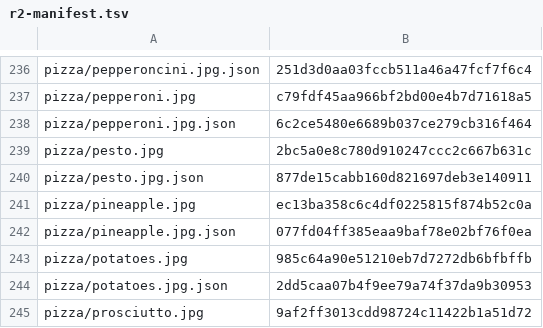
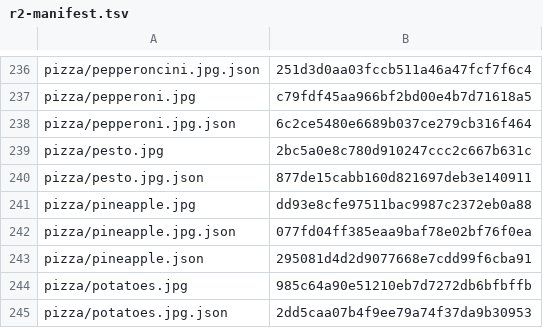
Before and after one commit to jtoeman/thegoat, a TSV file: archive/r2-manifest.tsv, drawn as a sheet; only a part is shown, gaps mark what is left out; the shorter side is filled out with more unchanged rows.

```diff
--- a/archive/r2-manifest.tsv
+++ b/archive/r2-manifest.tsv
@@ -240,4 +240,5 @@ pizza/pesto.jpg	2bc5a0e8c780d910247ccc2c667b631c
 pizza/pesto.jpg.json	877de15cabb160d821697deb3e140911
-pizza/pineapple.jpg	ec13ba358c6c4df0225815f874b52c0a
+pizza/pineapple.jpg	dd93e8cfe97511bac9987c2372eb0a88
 pizza/pineapple.jpg.json	077fd04ff385eaa9baf78e02bf76f0ea
+pizza/pineapple.json	295081d4d2d9077668e7cdd99f6cba91
 pizza/potatoes.jpg	985c64a90e51210eb7d7272db6bfbffb
```
Also changed, not shown: 1 other file.
